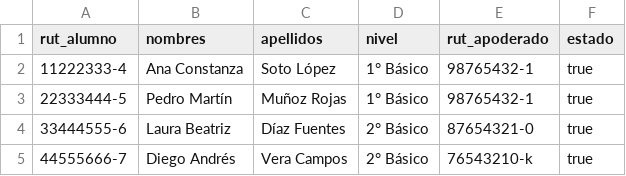
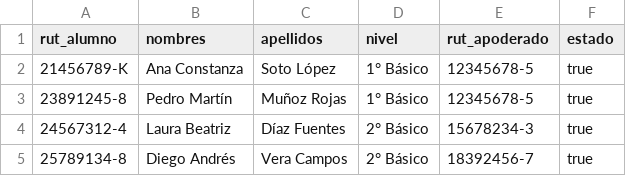
Before and after one commit to odiseaalespacio/ProyectoTitulo, a CSV file: Software/Cloty/alumnos-ejemplo.csv, drawn as a sheet.

```diff
--- a/Software/Cloty/alumnos-ejemplo.csv
+++ b/Software/Cloty/alumnos-ejemplo.csv
@@ -1,5 +1,5 @@
 rut_alumno,nombres,apellidos,nivel,rut_apoderado,estado
-11222333-4,Ana Constanza,Soto López,1° Básico,98765432-1,true
-22333444-5,Pedro Martín,Muñoz Rojas,1° Básico,98765432-1,true
-33444555-6,Laura Beatriz,Díaz Fuentes,2° Básico,87654321-0,true
-44555666-7,Diego Andrés,Vera Campos,2° Básico,76543210-k,true
+21456789-K,Ana Constanza,Soto López,1° Básico,12345678-5,true
+23891245-8,Pedro Martín,Muñoz Rojas,1° Básico,12345678-5,true
+24567312-4,Laura Beatriz,Díaz Fuentes,2° Básico,15678234-3,true
+25789134-8,Diego Andrés,Vera Campos,2° Básico,18392456-7,true
```
Also changed, not shown: Software/Cloty/apoderados-ejemplo.csv.
